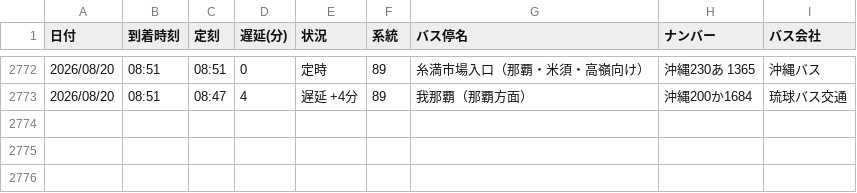
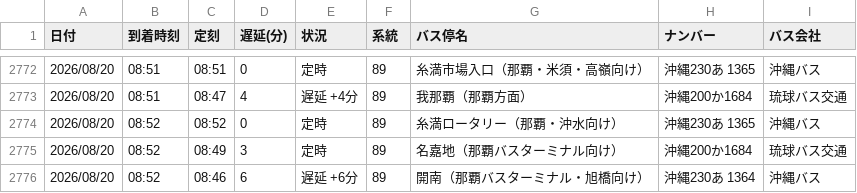
Before and after one commit to uy819/bus-tracker2, a CSV file: data/raw/89_up/bus_arrival_log.csv, drawn as a sheet; only a part is shown, gaps mark what is left out.

```diff
--- a/data/raw/89_up/bus_arrival_log.csv
+++ b/data/raw/89_up/bus_arrival_log.csv
@@ -2773 +2773,4 @@
 2026/08/20,08:51,08:47,4,遅延 +4分,89,我那覇（那覇方面）,沖縄200か1684,琉球バス交通
+2026/08/20,08:52,08:52,0,定時,89,糸満ロータリー（那覇・沖水向け）,沖縄230あ 1365,沖縄バス
+2026/08/20,08:52,08:49,3,定時,89,名嘉地（那覇バスターミナル向け）,沖縄200か1684,琉球バス交通
+2026/08/20,08:52,08:46,6,遅延 +6分,89,開南（那覇バスターミナル・旭橋向け）,沖縄230あ 1364,沖縄バス
```
Also changed, not shown: 1 other file.
